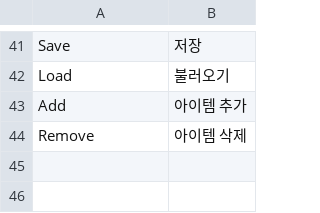
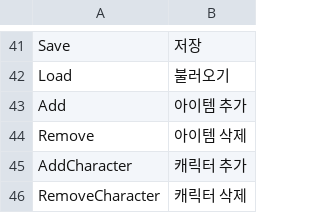
Before and after one commit to Devel-Rocket-ClassRoom/unity-file-ui-study-Miniro9322, a CSV file: Assets/Resources/DataTables/StringTableKr.csv, drawn as a sheet; only a part is shown, gaps mark what is left out; the diff names each change by its address in the sheet, - before the commit and + after, or states it on an @@ line.

```diff
--- a/Assets/Resources/DataTables/StringTableKr.csv
+++ b/Assets/Resources/DataTables/StringTableKr.csv
+row 45: AddCharacter | 캐릭터 추가
+row 46: RemoveCharacter | 캐릭터 삭제
```
Also changed, not shown: Assets/Resources/DataTables/CharacterTable.csv, Assets/Resources/DataTables/StringTableEn.csv, 11 other files.
